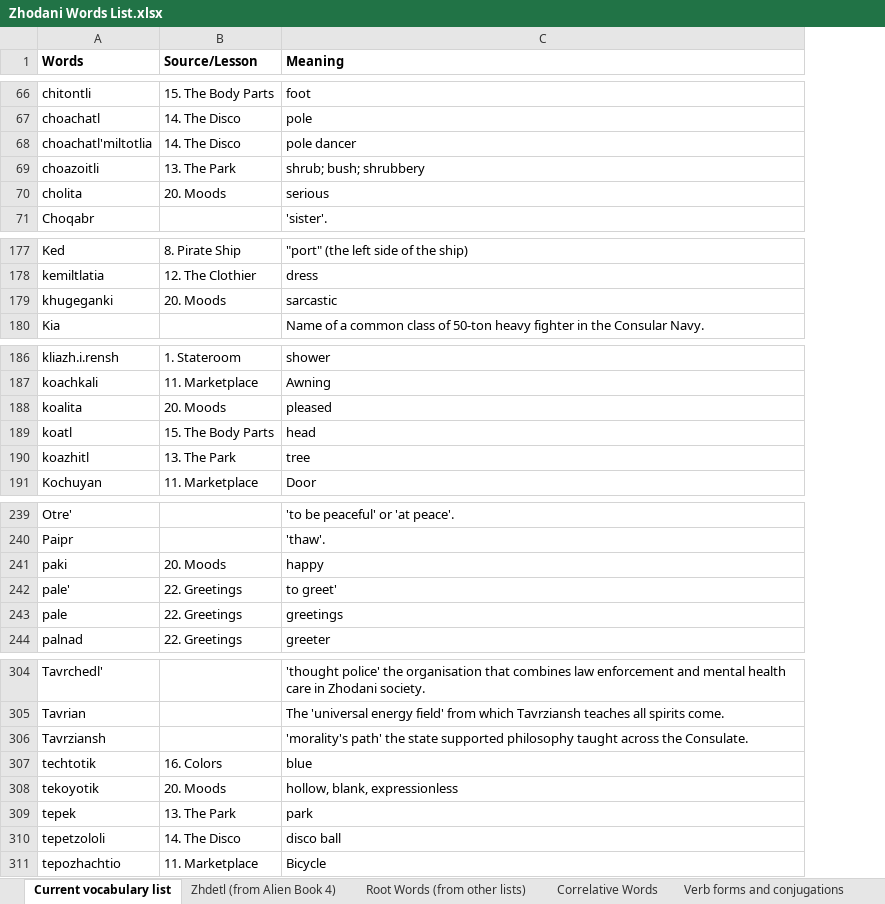
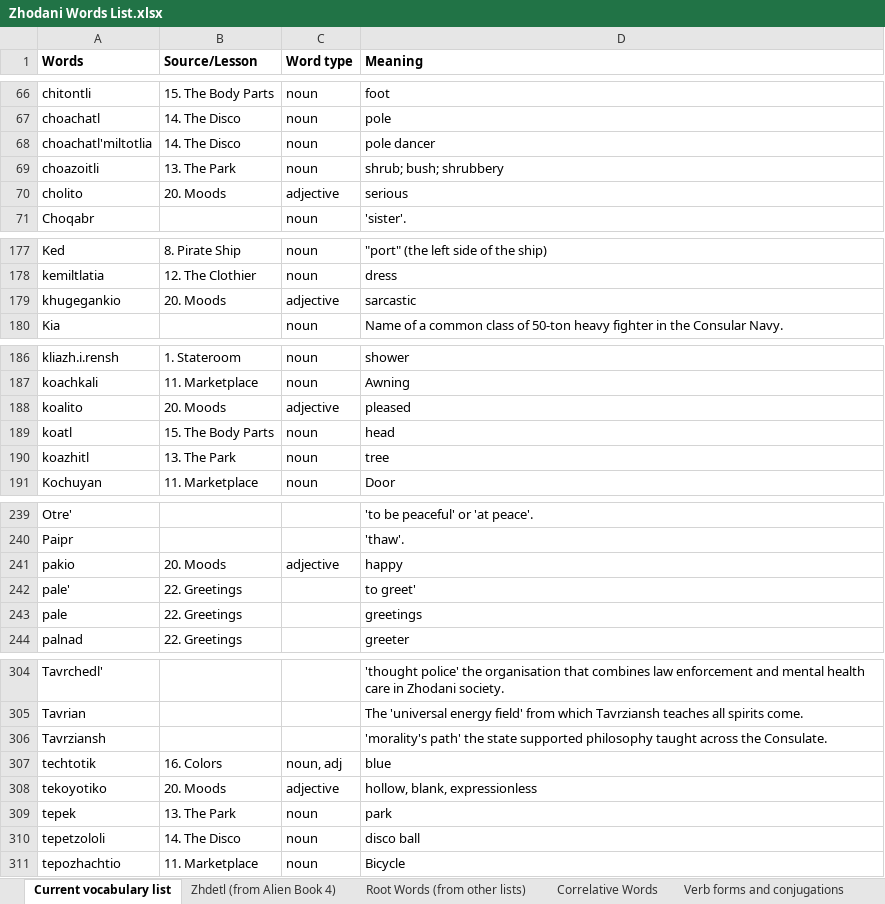
Before and after one commit to jkaz1968/Zdetl, an Excel workbook: Zhodani Words List.xlsx, sheet Current vocabulary list, drawn as a sheet; only a part is shown, gaps mark what is left out; values as stored, in another font and other column widths than the file's, no borders; conditional formats not drawn; the diff covers the shown part only; the diff names each change by its address in the sheet, - before the commit and + after, or states it on an @@ line.

Commit message:
Update Zhodani Words List.xlsx
adding column defining parts of speech

```diff
--- a/Zhodani Words List.xlsx (sheet Current vocabulary list)
+++ b/Zhodani Words List.xlsx (sheet Current vocabulary list)
+column C (Word type), rows 66-71: noun | noun | noun | noun | adjective | noun; rows 177-180: noun | noun | adjective | noun; rows 186-191: noun | noun | adjective | noun | noun | noun; row 241: adjective; rows 307-311: noun, adj | adjective | noun | noun | noun
-A70 (Words): cholita
+A70 (Words): cholito
-A179 (Words): khugeganki
+A179 (Words): khugegankio
-A188 (Words): koalita
+A188 (Words): koalito
-A241 (Words): paki
+A241 (Words): pakio
-A308 (Words): tekoyotik
+A308 (Words): tekoyotiko
```
Also changed, not shown: 13 edited cells elsewhere in this sheet.
